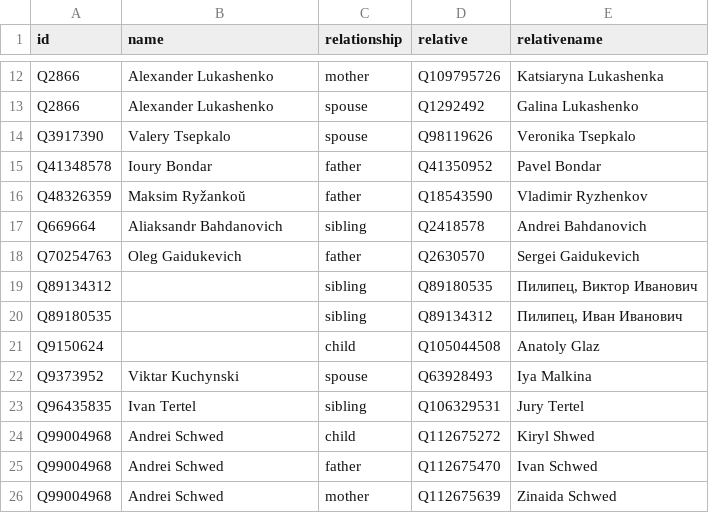
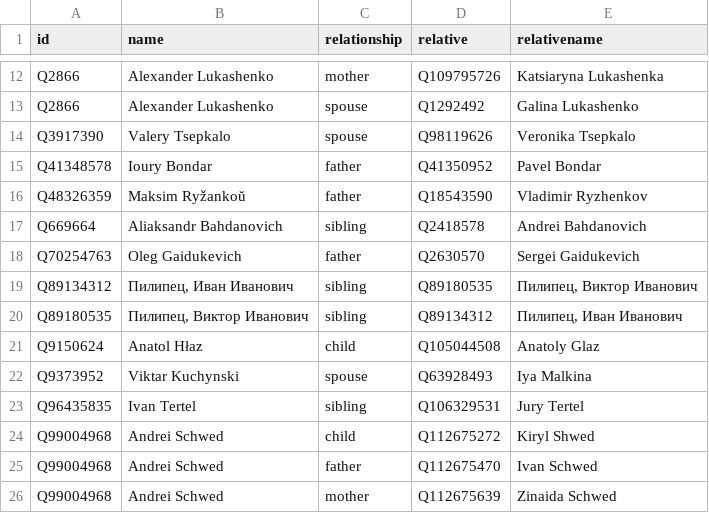
Before and after one commit to every-politician-scrapers/belarus-ministers, a CSV file: html/family.csv, drawn as a sheet; only a part is shown, gaps mark what is left out.

```diff
--- a/html/family.csv
+++ b/html/family.csv
@@ -18,5 +18,5 @@ Q669664,Aliaksandr Bahdanovich,sibling,Q2418578,Andrei Bahdanovich
 Q70254763,Oleg Gaidukevich,father,Q2630570,Sergei Gaidukevich
-Q89134312,,sibling,Q89180535,"Пилипец, Виктор Иванович"
-Q89180535,,sibling,Q89134312,"Пилипец, Иван Иванович"
-Q9150624,,child,Q105044508,Anatoly Glaz
+Q89134312,"Пилипец, Иван Иванович",sibling,Q89180535,"Пилипец, Виктор Иванович"
+Q89180535,"Пилипец, Виктор Иванович",sibling,Q89134312,"Пилипец, Иван Иванович"
+Q9150624,Anatol Hłaz,child,Q105044508,Anatoly Glaz
 Q9373952,Viktar Kuchynski,spouse,Q63928493,Iya Malkina
```
Also changed, not shown: html/holders21.csv.
